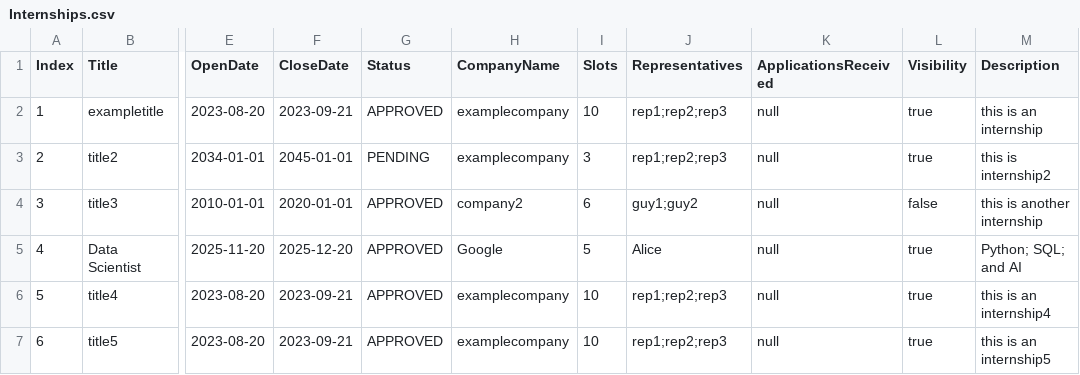
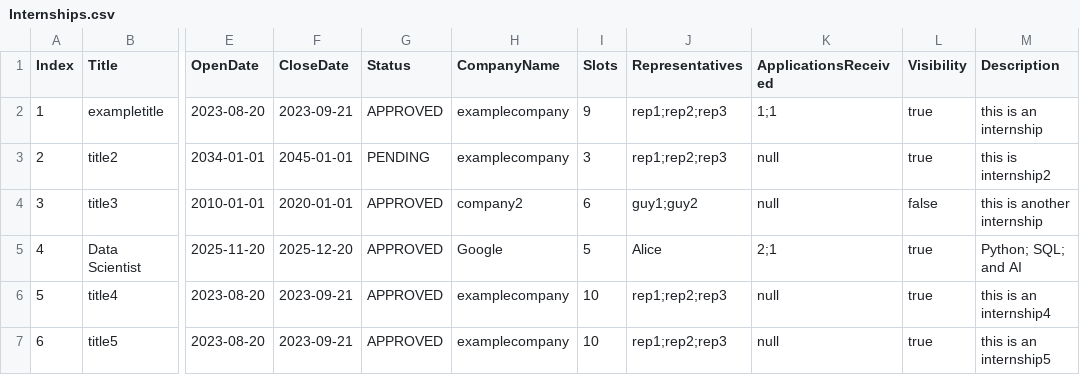
Before and after one commit to raywangruihua/SC2002, a CSV file: src/main/resources/Internships.csv, drawn as a sheet; only a part is shown, gaps mark what is left out; the diff names each change by its address in the sheet, - before the commit and + after, or states it on an @@ line.

```diff
--- a/src/main/resources/Internships.csv
+++ b/src/main/resources/Internships.csv
-I2 (Slots): 10
+I2 (Slots): 9
-K2 (ApplicationsReceived): null
+K2 (ApplicationsReceived): 1;1
-K5 (ApplicationsReceived): null
+K5 (ApplicationsReceived): 2;1
```
Also changed, not shown: AuditLog.csv, src/main/resources/StudentAccounts.csv, 2 other files.
